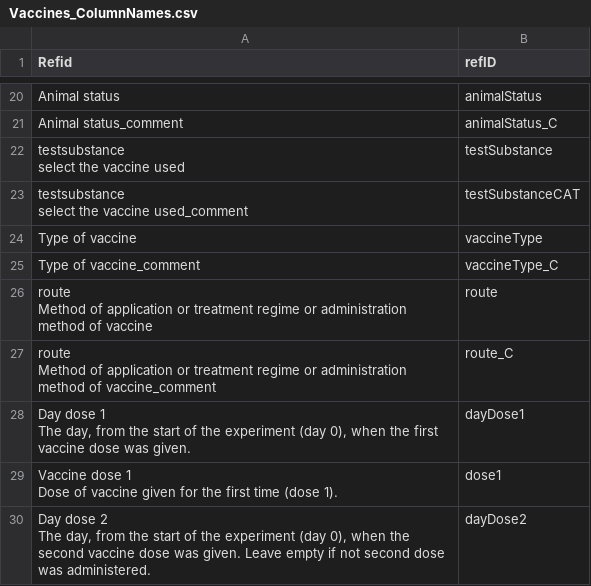
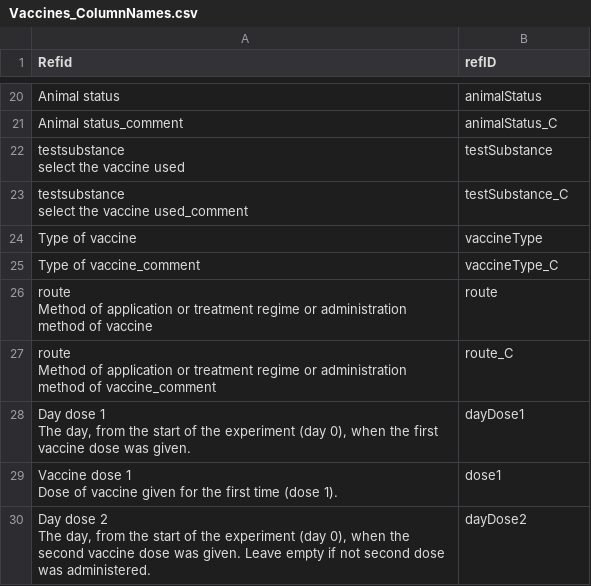
Before and after one commit to SVA-SE/EFSA-disease-profiles, a CSV file: SLR_objectives/Vaccines_ColumnNames.csv, drawn as a sheet; only a part is shown, gaps mark what is left out; the diff names each change by its address in the sheet, - before the commit and + after, or states it on an @@ line.

Commit message:
vaccines data cleaning

```diff
--- a/SLR_objectives/Vaccines_ColumnNames.csv
+++ b/SLR_objectives/Vaccines_ColumnNames.csv
-B23 (refID): testSubstanceCAT
+B23 (refID): testSubstance_C
```
Also changed, not shown: 1 other file.
